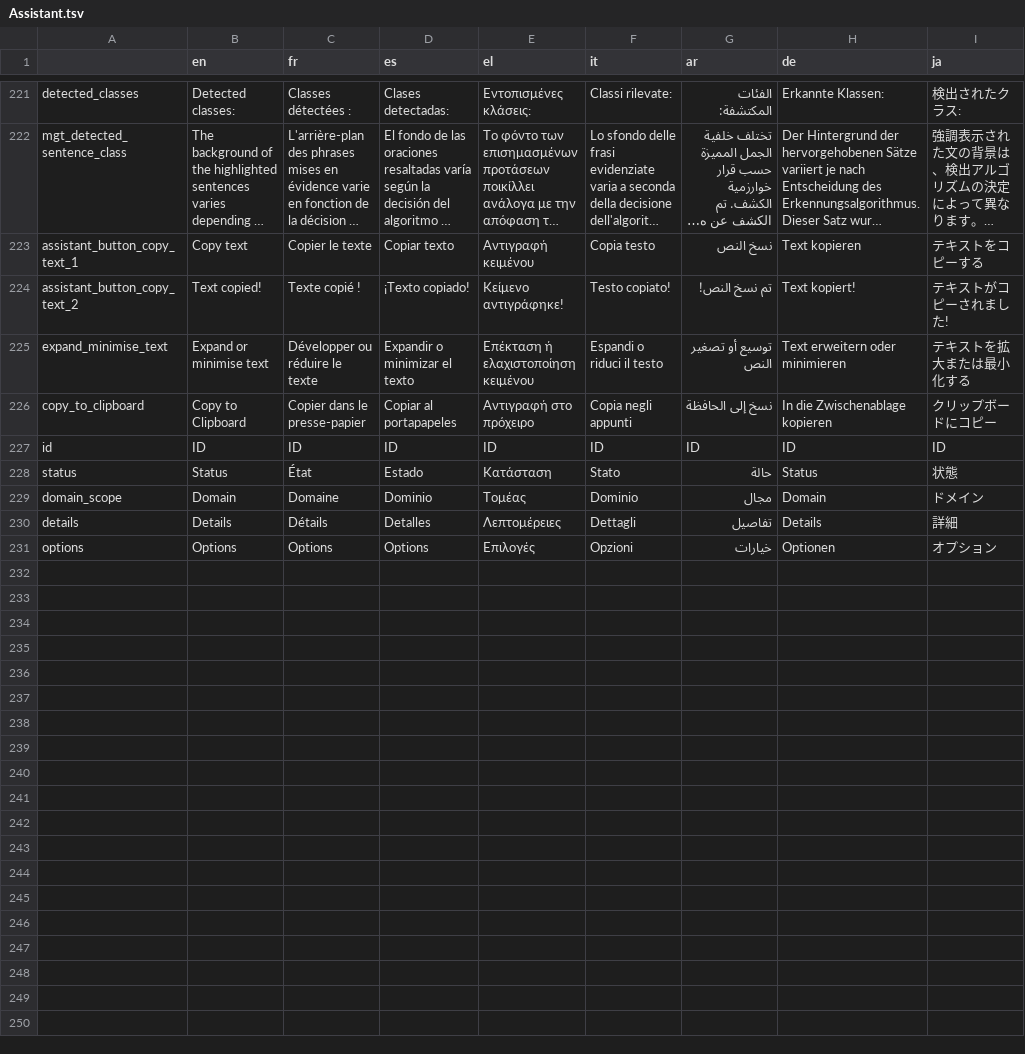
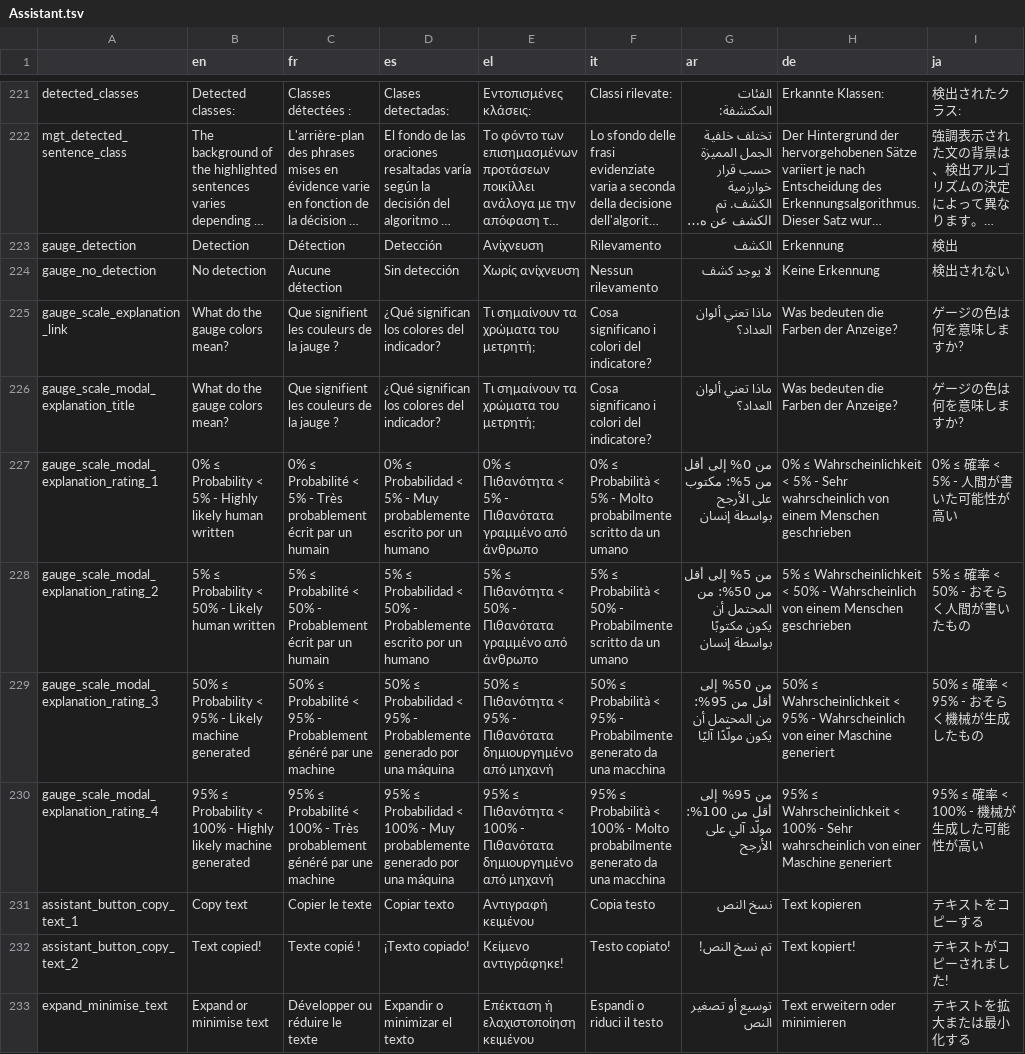
Before and after one commit to AFP-Medialab/InVID-Translations, a TSV file: components/NavItems/tools/Assistant.tsv, drawn as a sheet; only a part is shown, gaps mark what is left out; the shorter side is filled out with more unchanged rows; long unchanged cells end in …; the diff names each change by its address in the sheet, - before the commit and + after, or states it on an @@ line.

Commit message:
add gauge translations back in

```diff
--- a/components/NavItems/tools/Assistant.tsv
+++ b/components/NavItems/tools/Assistant.tsv
+row 223: gauge_detection | Detection | Détection | Detección | Ανίχνευση | Rilevamento | الكشف | Erkennung | 検出
+row 224: gauge_no_detection | No detection | Aucune détection | Sin detección | Χωρίς ανίχνευση | Nessun rilevamento | لا يوجد كشف | Keine Erkennung | 検出されない
+row 225: gauge_scale_explanation_link | What do the gauge colors mean? | Que signifient les couleurs de la jauge ? | ¿Qué significan los colores del indicador? | Τι σημαίνουν τα χρώματα του μετρητή; | Cosa significano i colori del indicatore? | ماذا تعني ألوان العداد؟ | Was bedeuten die Farben der Anzeige? | ゲージの色は何を意味しますか?
+row 226: gauge_scale_modal_explanation_title | What do the gauge colors mean? | Que signifient les couleurs de la jauge ? | ¿Qué significan los colores del indicador? | Τι σημαίνουν τα χρώματα του μετρητή; | Cosa significano i colori del indicatore? | ماذا تعني ألوان العداد؟ | Was bedeuten die Farben der Anzeige? | ゲージの色は何を意味しますか?
+row 227: gauge_scale_modal_explanation_rating_1 | 0% ≤ Probability < 5% - Highly likely human written | 0% ≤ Probabilité < 5% - Très probablement écrit par un humain | 0% ≤ Probabilidad < 5% - Muy probablemente escrito por un humano | 0% ≤ Πιθανότητα < 5% - Πιθανότατα γραμμένο από άνθρωπο | 0% ≤ Probabilità < 5% - Molto probabilmente scritto da un umano | من 0% إلى أقل من 5%: مكتوب على الأرجح بواسطة إنسان | 0% ≤ Wahrscheinlichkeit < 5% - Sehr wahrscheinlich von einem Menschen geschrieben | 0% ≤ 確率 < 5% - 人間が書いた可能性が高い
+row 228: gauge_scale_modal_explanation_rating_2 | 5% ≤ Probability < 50% - Likely human written | 5% ≤ Probabilité < 50% - Probablement écrit par un humain | 5% ≤ Probabilidad < 50% - Probablemente escrito por un humano | 5% ≤ Πιθανότητα < 50% - Πιθανότατα γραμμένο από άνθρωπο | 5% ≤ Probabilità < 50% - Probabilmente scritto da un umano | من 5% إلى أقل من 50%: من المحتمل أن يكون مكتوبًا بواسطة إنسان | 5% ≤ Wahrscheinlichkeit < 50% - Wahrscheinlich von einem Menschen geschrieben | 5% ≤ 確率 < 50% - おそらく人間が書いたもの
+row 229: gauge_scale_modal_explanation_rating_3 | 50% ≤ Probability < 95% - Likely machine generated | 50% ≤ Probabilité < 95% - Probablement généré par une machine | 50% ≤ Probabilidad < 95% - Probablemente generado por una máquina | 50% ≤ Πιθανότητα < 95% - Πιθανότατα δημιουργημένο από μηχανή | 50% ≤ Probabilità < 95% - Probabilmente generato da una macchina | من 50% إلى أقل من 95%: من المحتمل أن يكون مولّدًا آليًا | 50% ≤ Wahrscheinlichkeit < 95% - Wahrscheinlich von einer Maschine generiert | 50% ≤ 確率 < 95% - おそらく機械が生成したもの
+row 230: gauge_scale_modal_explanation_rating_4 | 95% ≤ Probability < 100% - Highly likely machine generated | 95% ≤ Probabilité < 100% - Très probablement généré par une machine | 95% ≤ Probabilidad < 100% - Muy probablemente generado por una máquina | 95% ≤ Πιθανότητα < 100% - Πιθανότατα δημιουργημένο από μηχανή | 95% ≤ Probabilità < 100% - Molto probabilmente generato da una macchina | من 95% إلى أقل من 100%: مولّد آلي على الأرجح | 95% ≤ Wahrscheinlichkeit < 100% - Sehr wahrscheinlich von einer Maschine generiert | 95% ≤ 確率 < 100% - 機械が生成した可能性が高い
```
